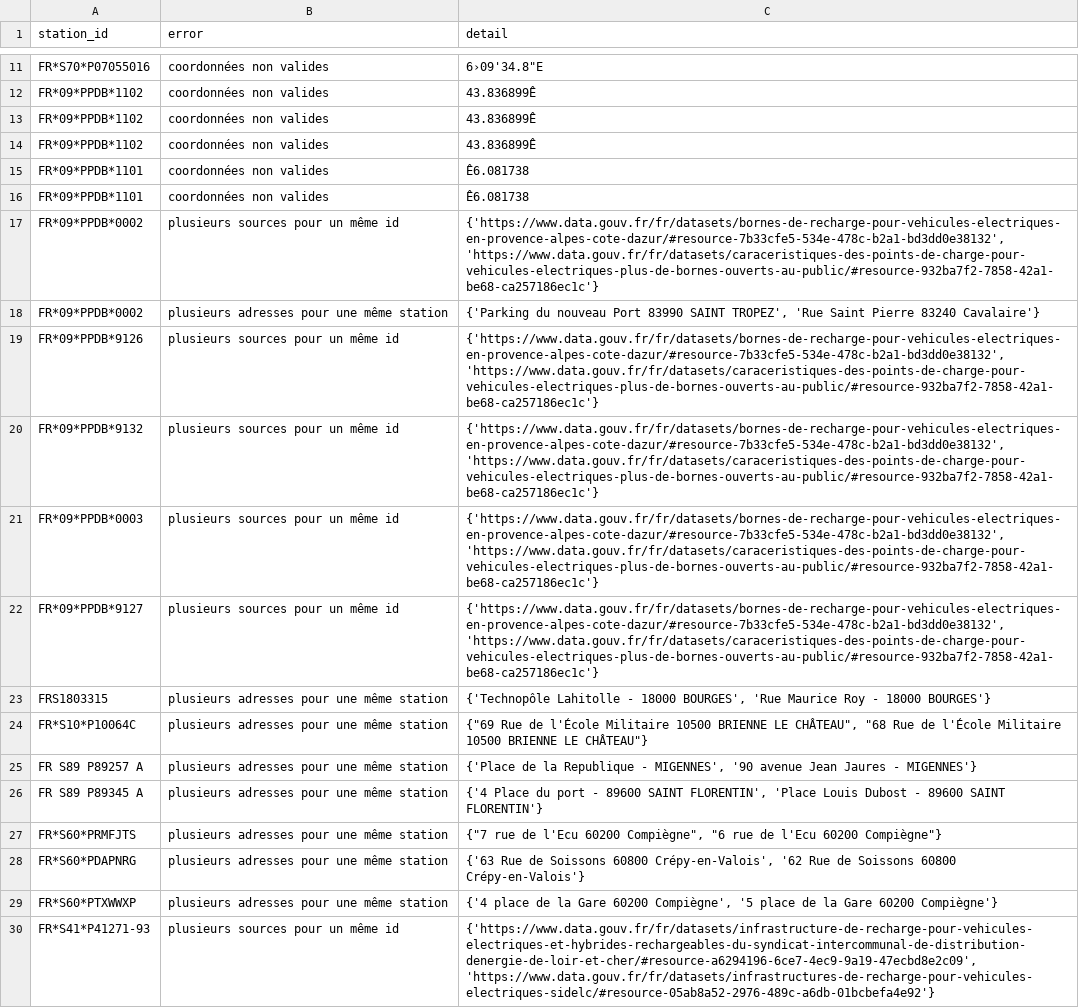
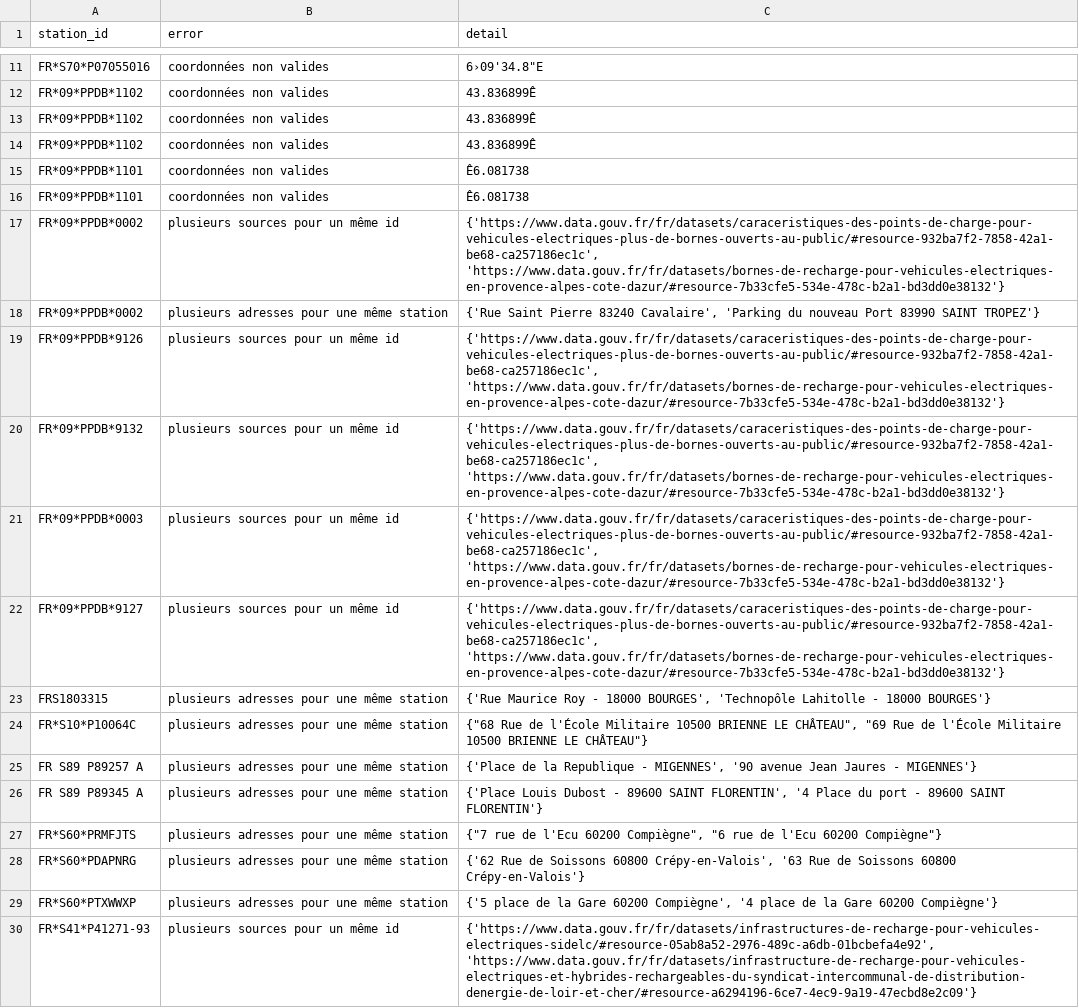
Before and after one commit to Jungle-Bus/ref-EU-EVSE, a CSV file: opendata_errors.csv, drawn as a sheet; only a part is shown, gaps mark what is left out; the diff covers the shown part only; the diff names each change by its address in the sheet, - before the commit and + after, or states it on an @@ line.

```diff
--- a/opendata_errors.csv
+++ b/opendata_errors.csv
-C17 (detail): {'https://www.data.gouv.fr/fr/datasets/bornes-de-recharge-pour-vehicules-electriques-en-provence-alpes-cote-dazur/#resource-7b33cfe5-534e-478c-b2a1-bd3dd0e38132', 'https://www.data.gouv.fr/fr/datasets/caraceristiques-des-points-de-charge-pour-vehicules-electriques-plus-de-bornes-ouverts-au-public/#resource-932ba7f2-7858-42a1-be68-ca257186ec1c'}
+C17 (detail): {'https://www.data.gouv.fr/fr/datasets/caraceristiques-des-points-de-charge-pour-vehicules-electriques-plus-de-bornes-ouverts-au-public/#resource-932ba7f2-7858-42a1-be68-ca257186ec1c', 'https://www.data.gouv.fr/fr/datasets/bornes-de-recharge-pour-vehicules-electriques-en-provence-alpes-cote-dazur/#resource-7b33cfe5-534e-478c-b2a1-bd3dd0e38132'}
-C18 (detail): {'Parking du nouveau Port 83990 SAINT TROPEZ', 'Rue Saint Pierre 83240 Cavalaire'}
+C18 (detail): {'Rue Saint Pierre 83240 Cavalaire', 'Parking du nouveau Port 83990 SAINT TROPEZ'}
-C19:C22 (detail): {'https://www.data.gouv.fr/fr/datasets/bornes-de-recharge-pour-vehicules-electriques-en-provence-alpes-cote-dazur/#resource-7b33cfe5-534e-478c-b2a1-bd3dd0e38132', 'https://www.data.gouv.fr/fr/datasets/caraceristiques-des-points-de-charge-pour-vehicules-electriques-plus-de-bornes-ouverts-au-public/#resource-932ba7f2-7858-42a1-be68-ca257186ec1c'}
+C19:C22 (detail): {'https://www.data.gouv.fr/fr/datasets/caraceristiques-des-points-de-charge-pour-vehicules-electriques-plus-de-bornes-ouverts-au-public/#resource-932ba7f2-7858-42a1-be68-ca257186ec1c', 'https://www.data.gouv.fr/fr/datasets/bornes-de-recharge-pour-vehicules-electriques-en-provence-alpes-cote-dazur/#resource-7b33cfe5-534e-478c-b2a1-bd3dd0e38132'}
-C23 (detail): {'Technopôle Lahitolle - 18000 BOURGES', 'Rue Maurice Roy - 18000…
+C23 (detail): {'Rue Maurice Roy - 18000 BOURGES', 'Technopôle Lahitolle - 18000…
-C24 (detail): {"69 Rue de l'École Militaire 10500 BRIENNE LE CHÂTEAU", "68 Rue de…
+C24 (detail): {"68 Rue de l'École Militaire 10500 BRIENNE LE CHÂTEAU", "69 Rue de…
-C26 (detail): {'4 Place du port - 89600 SAINT FLORENTIN', 'Place Louis Dubost - 89600…
+C26 (detail): {'Place Louis Dubost - 89600 SAINT FLORENTIN', '4 Place du port - 89600…
-C28 (detail): {'63 Rue de Soissons 60800 Crépy-en-Valois', '62 Rue de…
+C28 (detail): {'62 Rue de Soissons 60800 Crépy-en-Valois', '63 Rue de…
-C29 (detail): {'4 place de la Gare 60200 Compiègne', '5 place de…
+C29 (detail): {'5 place de la Gare 60200 Compiègne', '4 place de…
-C30 (detail): {'https://www.data.gouv.fr/fr/datasets/infrastructure-de-recharge-pour-vehicules-electriques-et-hybrides-rechargeables-du-syndicat-intercommunal-de-distribution-denergie-de-loir-et-cher/#resource-a6294196-6ce7-4ec9-9a19-47ecbd8e2c09', 'https://www.data.gouv.fr/fr/datasets/infrastructures-de-recharge-pour-vehicules-electriques-sidelc/#resource-05ab8a52-2976-489c-a6db-01bcbefa4e92'}
+C30 (detail): {'https://www.data.gouv.fr/fr/datasets/infrastructures-de-recharge-pour-vehicules-electriques-sidelc/#resource-05ab8a52-2976-489c-a6db-01bcbefa4e92', 'https://www.data.gouv.fr/fr/datasets/infrastructure-de-recharge-pour-vehicules-electriques-et-hybrides-rechargeables-du-syndicat-intercommunal-de-distribution-denergie-de-loir-et-cher/#resource-a6294196-6ce7-4ec9-9a19-47ecbd8e2c09'}
```
Also changed, not shown: 31 edited cells elsewhere in this file, osm_stats.csv.
